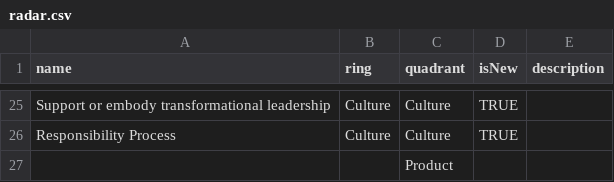
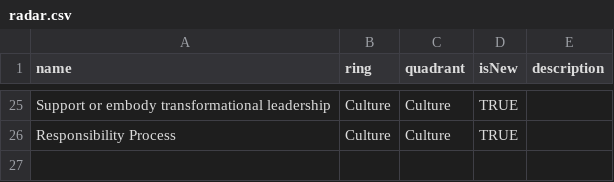
Before and after one commit to priormi/radar, a CSV file: radar.csv, drawn as a sheet; only a part is shown, gaps mark what is left out; the diff names each change by its address in the sheet, - before the commit and + after, or states it on an @@ line.

Commit message:
fixes

```diff
--- a/radar.csv
+++ b/radar.csv
-row 27:  |  | Product
```
